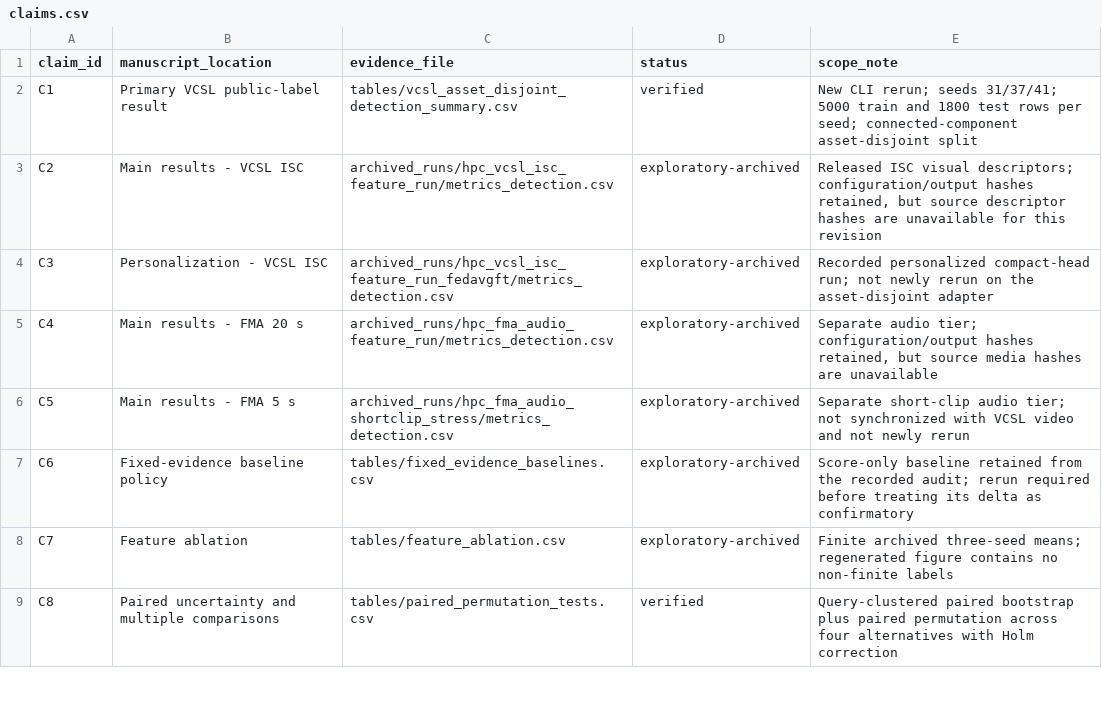
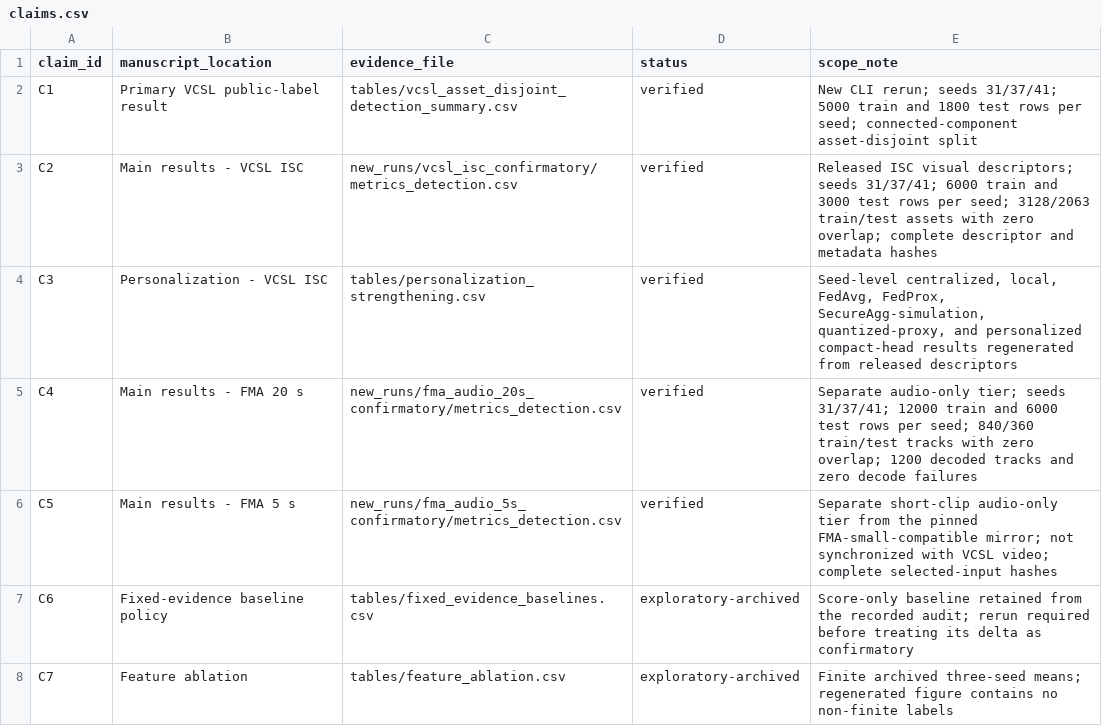
Before and after one commit to Devchandrasen/fedtwin-cryptid, a CSV file: paper_results/v1/claims.csv, drawn as a sheet; only a part is shown; the shorter side is filled out with more unchanged rows.

```diff
--- a/paper_results/v1/claims.csv
+++ b/paper_results/v1/claims.csv
@@ -2,6 +2,6 @@ claim_id,manuscript_location,evidence_file,status,scope_note
 C1,Primary VCSL public-label result,tables/vcsl_asset_disjoint_detection_summary.csv,verified,"New CLI rerun; seeds 31/37/41; 5000 train and 1800 test rows per seed; connected-component asset-disjoint split"
-C2,Main results - VCSL ISC,archived_runs/hpc_vcsl_isc_feature_run/metrics_detection.csv,exploratory-archived,"Released ISC visual descriptors; configuration/output hashes retained, but source descriptor hashes are unavailable for this revision"
-C3,Personalization - VCSL ISC,archived_runs/hpc_vcsl_isc_feature_run_fedavgft/metrics_detection.csv,exploratory-archived,"Recorded personalized compact-head run; not newly rerun on the asset-disjoint adapter"
-C4,Main results - FMA 20 s,archived_runs/hpc_fma_audio_feature_run/metrics_detection.csv,exploratory-archived,"Separate audio tier; configuration/output hashes retained, but source media hashes are unavailable"
-C5,Main results - FMA 5 s,archived_runs/hpc_fma_audio_shortclip_stress/metrics_detection.csv,exploratory-archived,"Separate short-clip audio tier; not synchronized with VCSL video and not newly rerun"
+C2,Main results - VCSL ISC,new_runs/vcsl_isc_confirmatory/metrics_detection.csv,verified,"Released ISC visual descriptors; seeds 31/37/41; 6000 train and 3000 test rows per seed; 3128/2063 train/test assets with zero overlap; complete descriptor and metadata hashes"
+C3,Personalization - VCSL ISC,tables/personalization_strengthening.csv,verified,"Seed-level centralized, local, FedAvg, FedProx, SecureAgg-simulation, quantized-proxy, and personalized compact-head results regenerated from released descriptors"
+C4,Main results - FMA 20 s,new_runs/fma_audio_20s_confirmatory/metrics_detection.csv,verified,"Separate audio-only tier; seeds 31/37/41; 12000 train and 6000 test rows per seed; 840/360 train/test tracks with zero overlap; 1200 decoded tracks and zero decode failures"
+C5,Main results - FMA 5 s,new_runs/fma_audio_5s_confirmatory/metrics_detection.csv,verified,"Separate short-clip audio-only tier from the pinned FMA-small-compatible mirror; not synchronized with VCSL video; complete selected-input hashes"
 C6,Fixed-evidence baseline policy,tables/fixed_evidence_baselines.csv,exploratory-archived,"Score-only baseline retained from the recorded audit; rerun required before treating its delta as confirmatory"
```
Also changed, not shown: paper_results/v1/tables/av_sync_operating_points.csv, paper_results/v1/tables/paillier_update_aggregation.csv, 24 other files.
